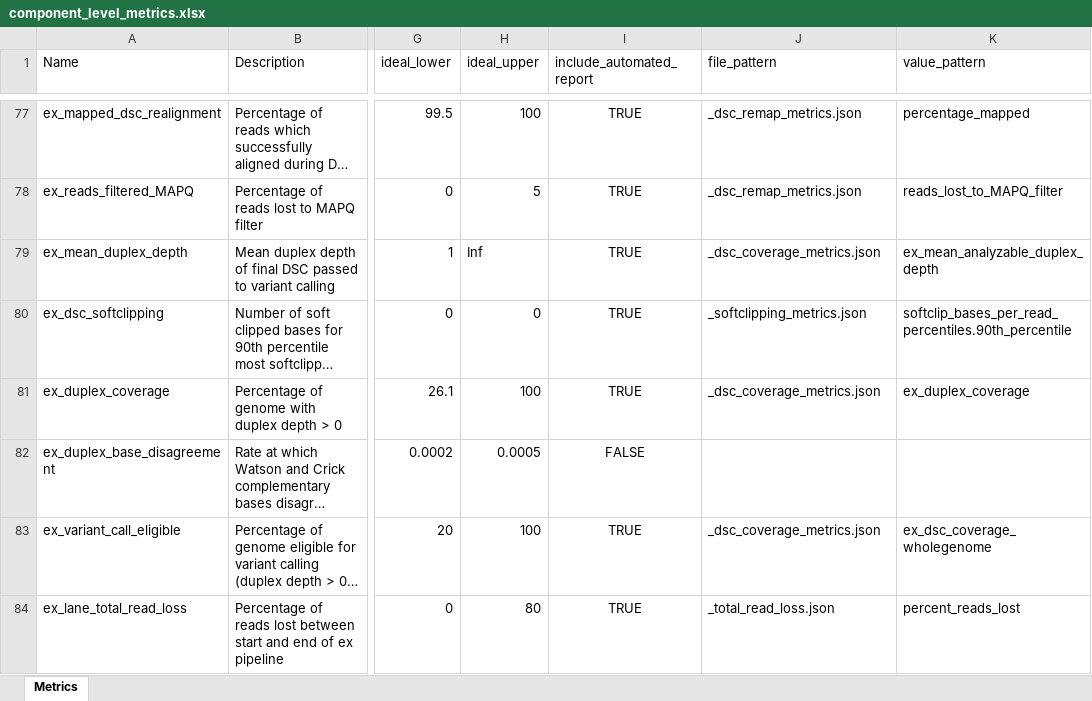
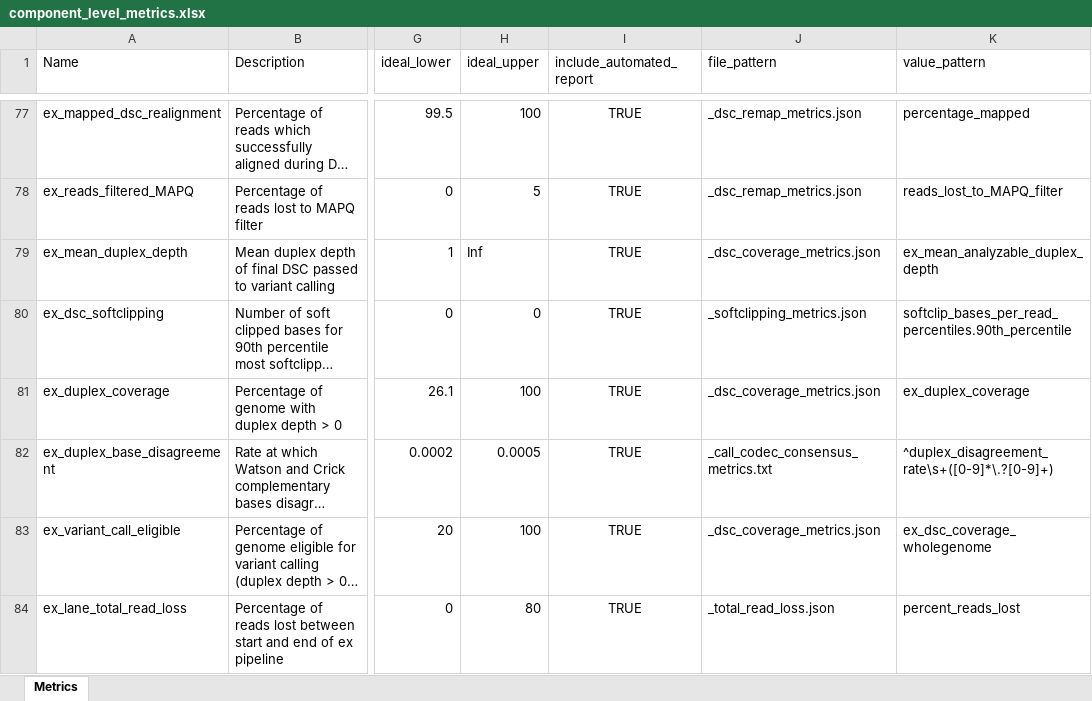
Before and after one commit to systematicmedicine/SomaticCODEC, an Excel workbook: config/component_level_metrics.xlsx, sheet Metrics, drawn as a sheet; only a part is shown, gaps mark what is left out; long unchanged cells end in …; values as stored, in another font and other column widths than the file's, no borders; the diff names each change by its address in the sheet, - before the commit and + after, or states it on an @@ line.

Commit message:
Added call_codec_consensus_metrics.txt metrics file and included in component metrics script

```diff
--- a/config/component_level_metrics.xlsx (sheet Metrics)
+++ b/config/component_level_metrics.xlsx (sheet Metrics)
-I82 (include_automated_report): FALSE
+I82 (include_automated_report): TRUE
-J82 (file_pattern): (empty)
+J82 (file_pattern): _call_codec_consensus_metrics.txt
-K82 (value_pattern): (empty)
+K82 (value_pattern): ^duplex_disagreement_rate\s+([0-9]*\.?[0-9]+)
```
Also changed, not shown: config/system_level_metrics.xlsx, 5 other files.
